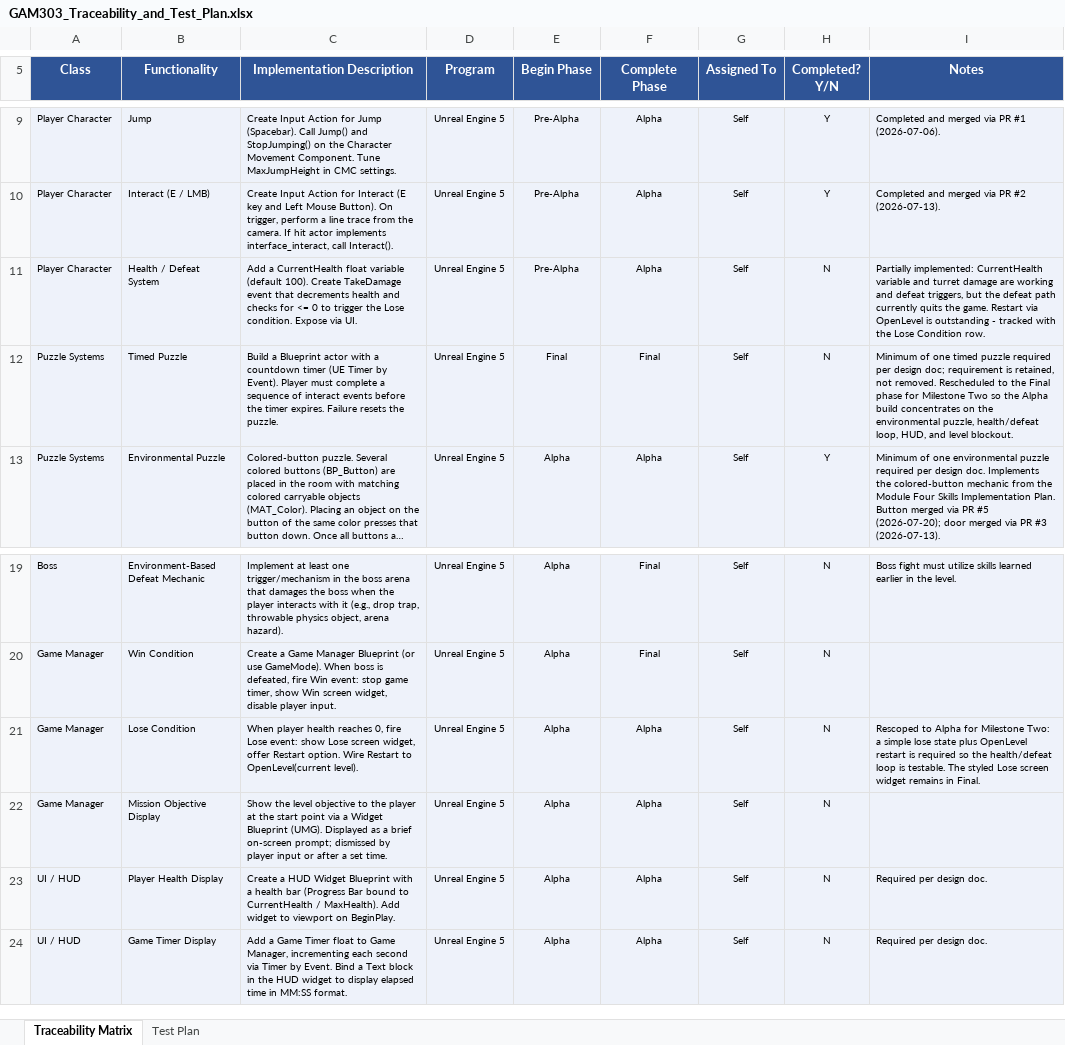
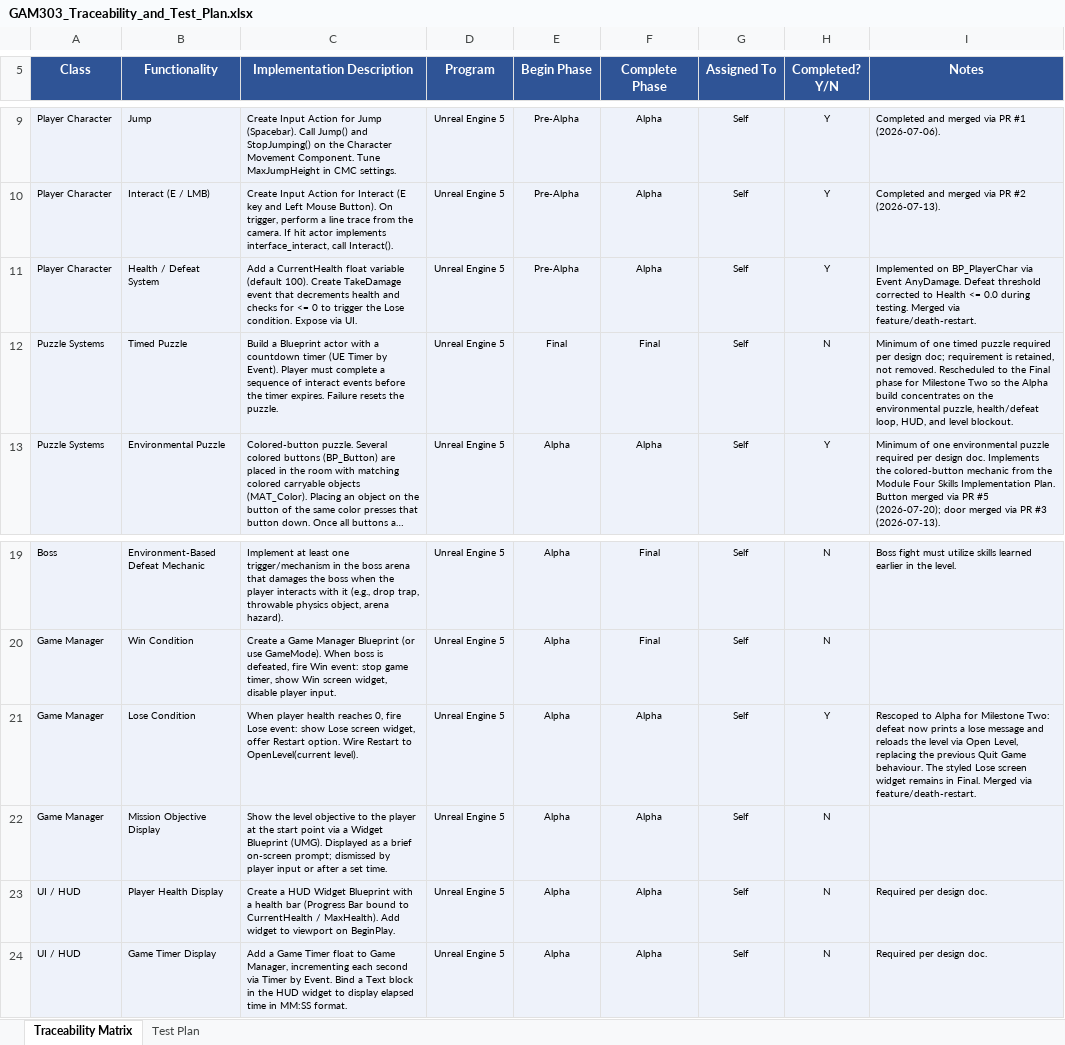
Before and after one commit to kptmail-game/SNHU_GAM303_FPSPuzzle, an Excel workbook: docs/GAM303_Traceability_and_Test_Plan.xlsx, sheet Traceability Matrix, drawn as a sheet; only a part is shown, gaps mark what is left out; long unchanged cells end in …; values as stored, in another font and other column widths than the file's, no borders; the diff names each change by its address in the sheet, - before the commit and + after, or states it on an @@ line.

```diff
--- a/docs/GAM303_Traceability_and_Test_Plan.xlsx (sheet Traceability Matrix)
+++ b/docs/GAM303_Traceability_and_Test_Plan.xlsx (sheet Traceability Matrix)
-H11 (Completed? Y/N): N
+H11 (Completed? Y/N): Y
-I11 (Notes): Partially implemented: CurrentHealth variable and turret damage are working and defeat triggers, but the defeat path currently quits the game. Restart via OpenLevel is outstanding - tracked with the Lose Condition row.
+I11 (Notes): Implemented on BP_PlayerChar via Event AnyDamage. Defeat threshold corrected to Health <= 0.0 during testing. Merged via feature/death-restart.
-H21 (Completed? Y/N): N
+H21 (Completed? Y/N): Y
-I21 (Notes): …Milestone Two: a simple lose state plus OpenLevel restart is required so the health/defeat loop is testable. The styled Lose screen widget remains in Final.
+I21 (Notes): …Milestone Two: defeat now prints a lose message and reloads the level via Open Level, replacing the previous Quit Game behaviour. The styled Lose screen widget remains in Final. Merged via feature/death-restart.
```
Also changed, not shown: sheet Test Plan.
